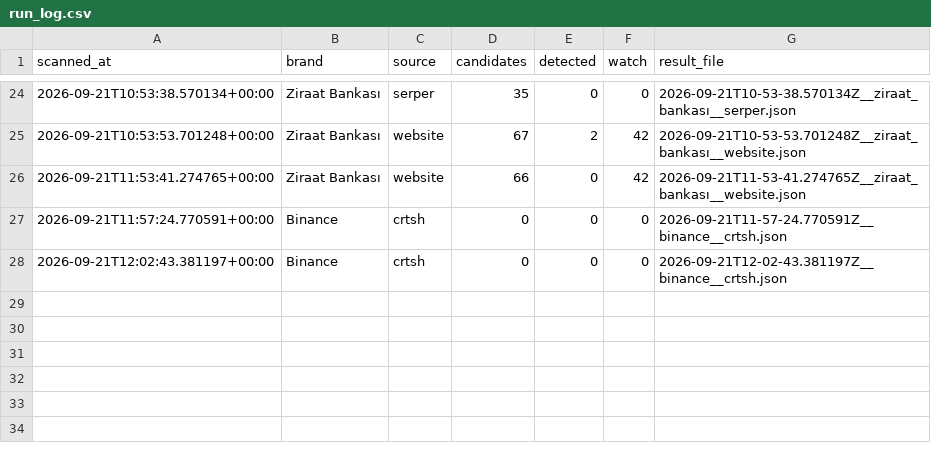
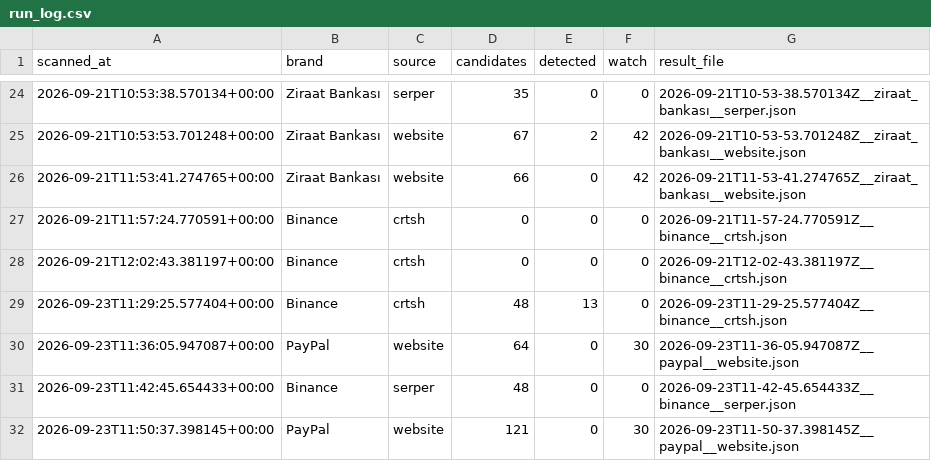
Before and after one commit to Furalza/brandguard, a CSV file: results/run_log.csv, drawn as a sheet; only a part is shown, gaps mark what is left out; the diff names each change by its address in the sheet, - before the commit and + after, or states it on an @@ line.

Commit message:
feat(discovery): broaden website dorks and expose per-source query tuning on the hunt CLI

```diff
--- a/results/run_log.csv
+++ b/results/run_log.csv
+row 29: 2026-09-23T11:29:25.577404+00:00 | Binance | crtsh | 48 | 13 | 0 | 2026-09-23T11-29-25.577404Z__binance__crtsh.json
+row 30: 2026-09-23T11:36:05.947087+00:00 | PayPal | website | 64 | 0 | 30 | 2026-09-23T11-36-05.947087Z__paypal__website.json
+row 31: 2026-09-23T11:42:45.654433+00:00 | Binance | serper | 48 | 0 | 0 | 2026-09-23T11-42-45.654433Z__binance__serper.json
+row 32: 2026-09-23T11:50:37.398145+00:00 | PayPal | website | 121 | 0 | 30 | 2026-09-23T11-50-37.398145Z__paypal__website.json
```
Also changed, not shown: 4 other files.
